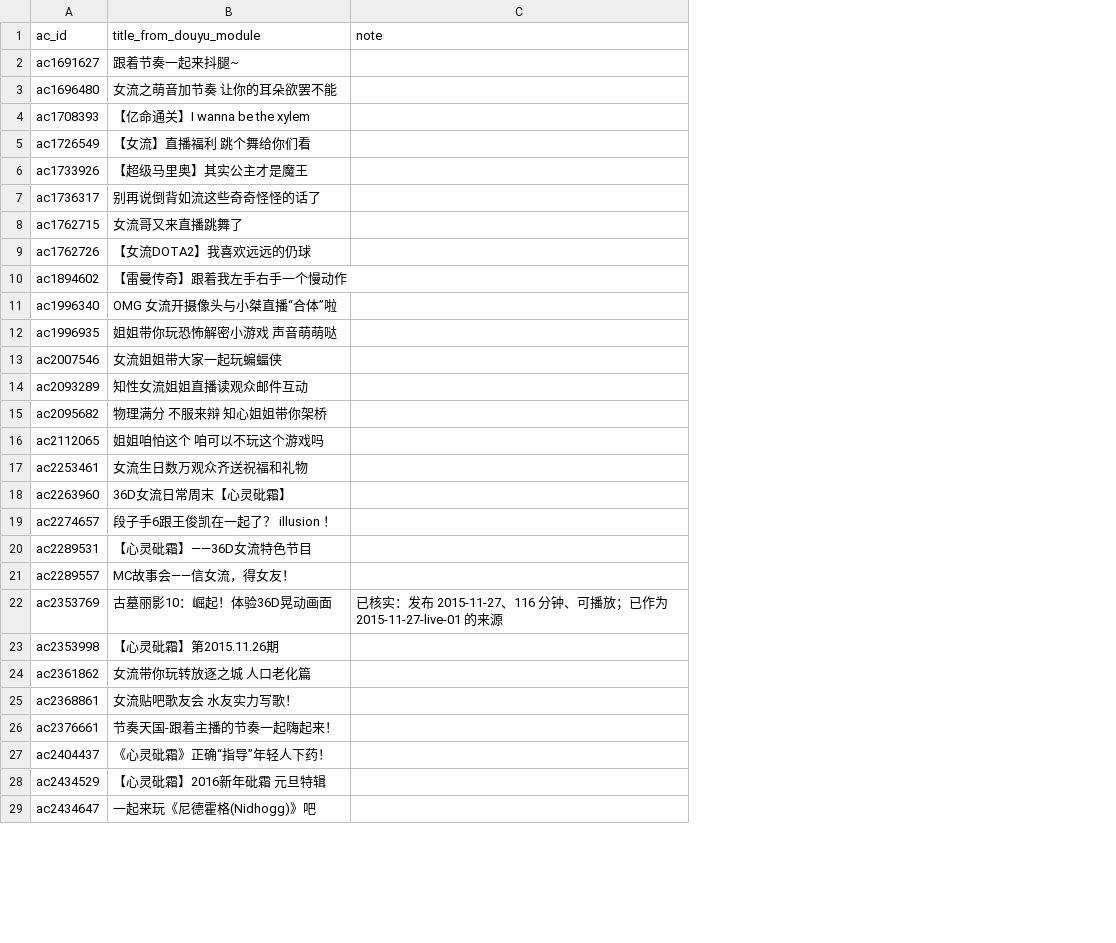
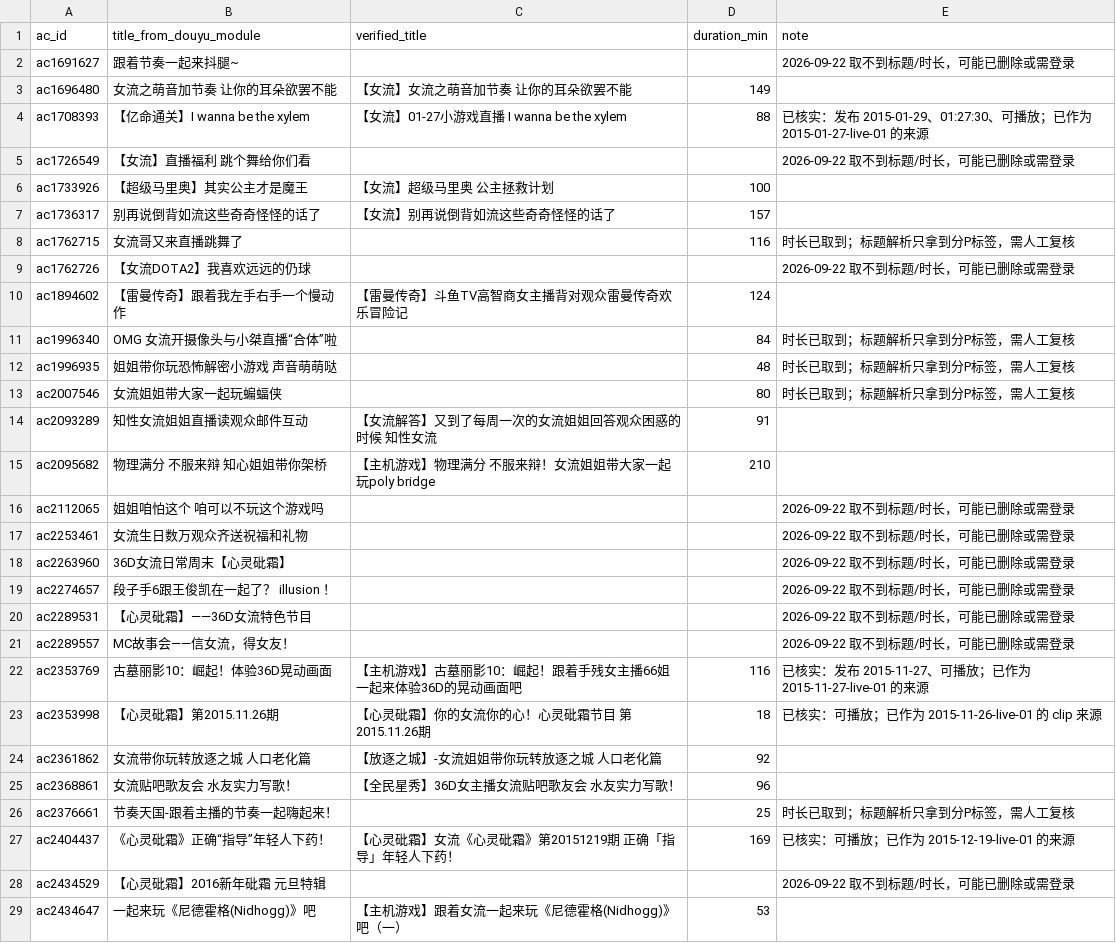
Before and after one commit to ArthurADDDDD/66Archive, a CSV file: data/catalogs/acfun-douyu-recordhall-2015-2016-leads.csv, drawn as a sheet; only a part is shown; addresses are those after the commit; the diff covers the shown part only; the diff names each change by its address in the sheet, - before the commit and + after, or states it on an @@ line.

```diff
--- a/data/catalogs/acfun-douyu-recordhall-2015-2016-leads.csv
+++ b/data/catalogs/acfun-douyu-recordhall-2015-2016-leads.csv
+column C (verified_title), rows 3-29: 【女流】女流之萌音加节奏 让你的耳朵欲罢不能 | 【女流】01-27小游戏直播 I wanna be the xylem |  | 【女流】超级马里奥 公主拯救计划 | 【女流】别再说倒背如流这些奇奇怪怪的话了 |  |  | 【雷曼传奇】斗鱼TV高智商女主播背对观众雷曼传奇欢乐冒险记 |  |  |  | 【女流解答】又到了每周一次的女流姐姐回答观众困惑的时候 知性女流 | 【主机游戏】物理满分 不服来辩！女流姐姐带大家一起玩poly bridge |  |  |  |  |  |  | 【主机游戏】古墓丽影10：崛起！跟着手残女主播66姐一起来体验36D的晃动画面吧 | 【心灵砒霜】你的女流你的心！心灵砒霜节目 第2015.11.26期 | 【放逐之城】-女流姐姐带你玩转放逐之城 人口老化篇 | 【全民星秀】36D女主播女流贴吧歌友会 水友实力写歌！ |  | 【心灵砒霜】女流《心灵砒霜》第20151219期 正确「指导」年轻人下药！ |  | 【主机游戏】跟着女流一起来玩《尼德霍格(Nidhogg)》吧（一）
+column D (duration_min), rows 3-29: 149 | 88 |  | 100 | 157 | 116 |  | 124 | 84 | 48 | 80 | 91 | 210 |  |  |  |  |  |  | 116 | 18 | 92 | 96 | 25 | 169 |  | 53
-E2 (note): (empty)
+E2 (note): 2026-09-22 取不到标题/时长，可能已删除或需登录
-E4 (note): (empty)
+E4 (note): 已核实：发布 2015-01-29、01:27:30、可播放；已作为 2015-01-27-live-01 的来源
-E5 (note): (empty)
+E5 (note): 2026-09-22 取不到标题/时长，可能已删除或需登录
-E8 (note): (empty)
+E8 (note): 时长已取到；标题解析只拿到分P标签，需人工复核
-E9 (note): (empty)
+E9 (note): 2026-09-22 取不到标题/时长，可能已删除或需登录
-E11:E13 (note): (empty)
+E11:E13 (note): 时长已取到；标题解析只拿到分P标签，需人工复核
-E16:E21 (note): (empty)
+E16:E21 (note): 2026-09-22 取不到标题/时长，可能已删除或需登录
-E22 (note): …布 2015-11-27、116 分钟、可播放；…
+E22 (note): …布 2015-11-27、可播放；…
-E23 (note): (empty)
+E23 (note): 已核实：可播放；已作为 2015-11-26-live-01 的 clip 来源
-E26 (note): (empty)
+E26 (note): 时长已取到；标题解析只拿到分P标签，需人工复核
-E27 (note): (empty)
+E27 (note): 已核实：可播放；已作为 2015-12-19-live-01 的来源
-E28 (note): (empty)
+E28 (note): 2026-09-22 取不到标题/时长，可能已删除或需登录
```
Also changed, not shown: 5 edited cells elsewhere in this file, 2 other files.
